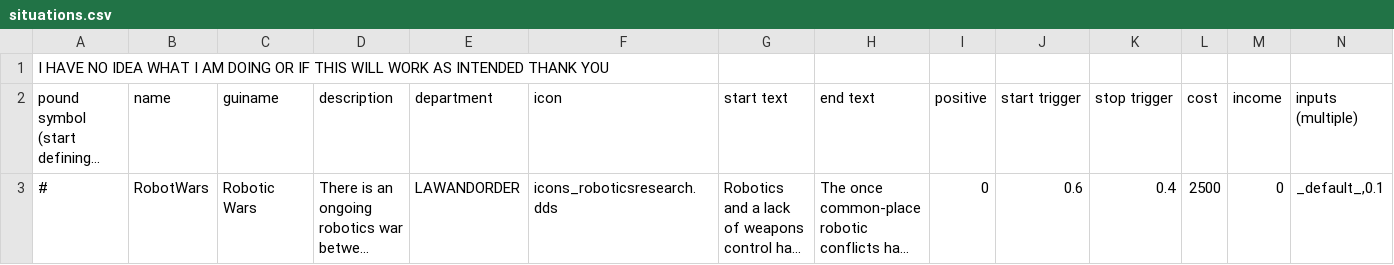
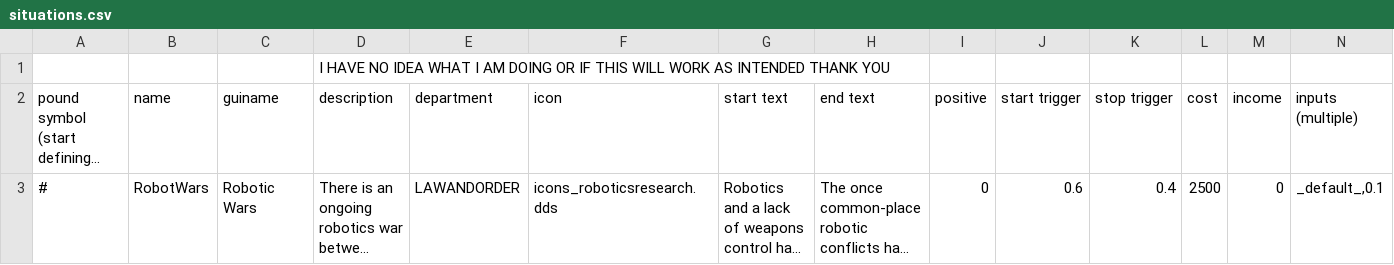
Before and after one commit to UNIVERSAL-IT-SYSTEMS/CracyMod, a CSV file: CracyMod/data/simulation/situations.csv, drawn as a sheet; only a part is shown; long unchanged cells end in …; removed rows and columns are numbered as before the commit, all else as after; rows hold the shown columns only; the diff names each change by its address in the sheet, - before the commit and + after, or states it on an @@ line.

Commit message:
Update situations.csv

```diff
--- a/CracyMod/data/simulation/situations.csv
+++ b/CracyMod/data/simulation/situations.csv
-row 1: I HAVE NO IDEA WHAT I AM DOING OR IF THIS WILL WORK AS INTENDED THANK YOU
+row 1:  |  |  | I HAVE NO IDEA WHAT I AM DOING OR IF THIS WILL WORK AS INTENDED THANK YOU
```
